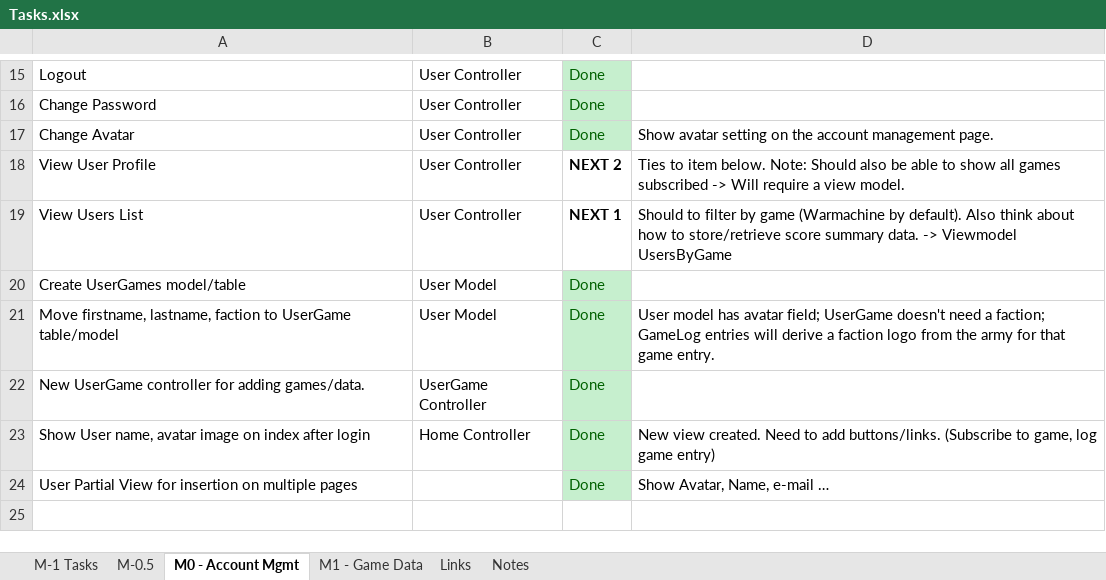
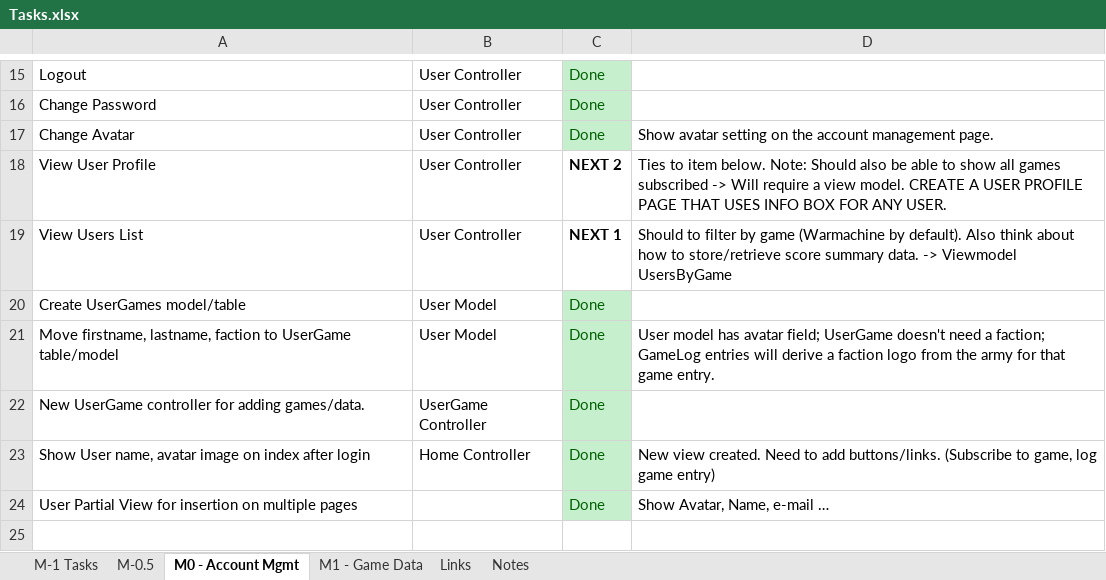
Before and after one commit to lockan/StatsMachine, an Excel workbook: Docs/Tasks.xlsx, sheet M0 - Account Mgmt, drawn as a sheet; only a part is shown, gaps mark what is left out; values as stored, in another font and other column widths than the file's, no borders; the diff names each change by its address in the sheet, - before the commit and + after, or states it on an @@ line.

```diff
--- a/Docs/Tasks.xlsx (sheet M0 - Account Mgmt)
+++ b/Docs/Tasks.xlsx (sheet M0 - Account Mgmt)
-D18: …view model.
+D18: …view model. CREATE A USER PROFILE PAGE THAT USES INFO BOX FOR ANY USER.
```
Also changed, not shown: sheet M1 - Game Data, 6 other files.
